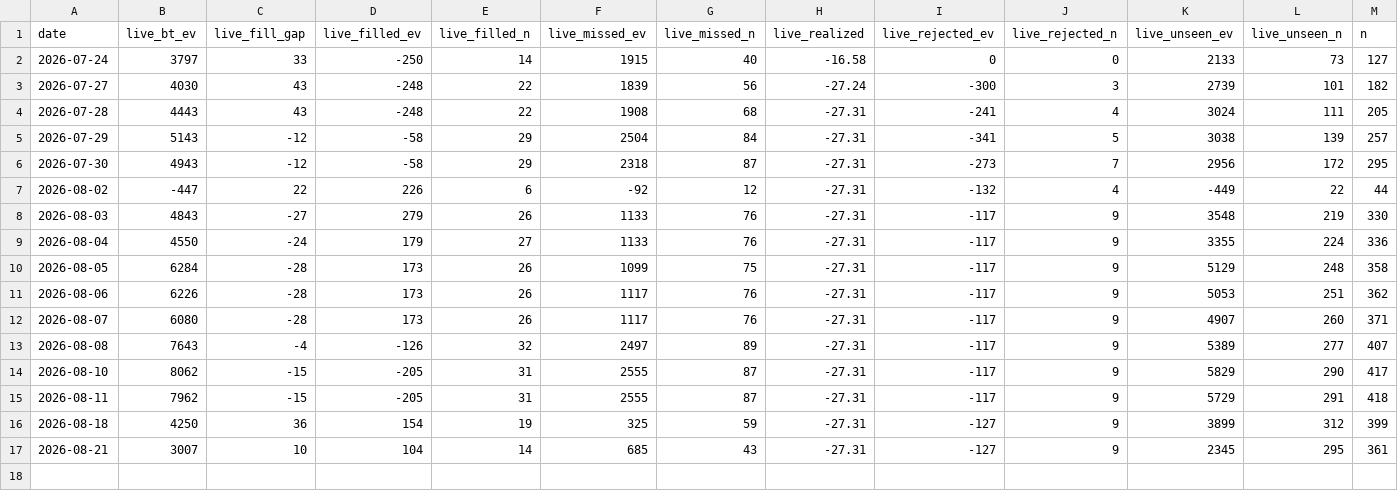
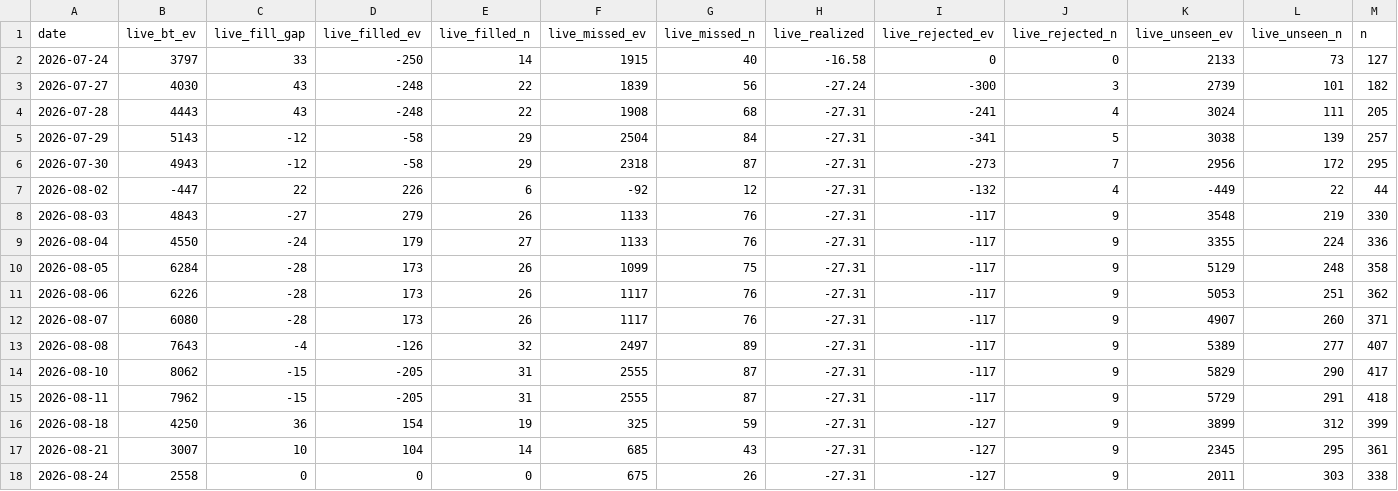
Before and after one commit to jaxperro/winning-wallet-finder, a CSV file: history/reconcile.csv, drawn as a sheet; only a part is shown; rows hold the shown columns only; the diff names each change by its address in the sheet, - before the commit and + after, or states it on an @@ line.

Commit message:
live: daily refresh — skilled + sharp wallets [skip ci]

```diff
--- a/history/reconcile.csv
+++ b/history/reconcile.csv
+row 18: 2026-08-24 | 2558 | 0 | 0 | 0 | 675 | 26 | -27.31 | -127 | 9 | 2011 | 303 | 338
```
Also changed, not shown: 9 other files.
